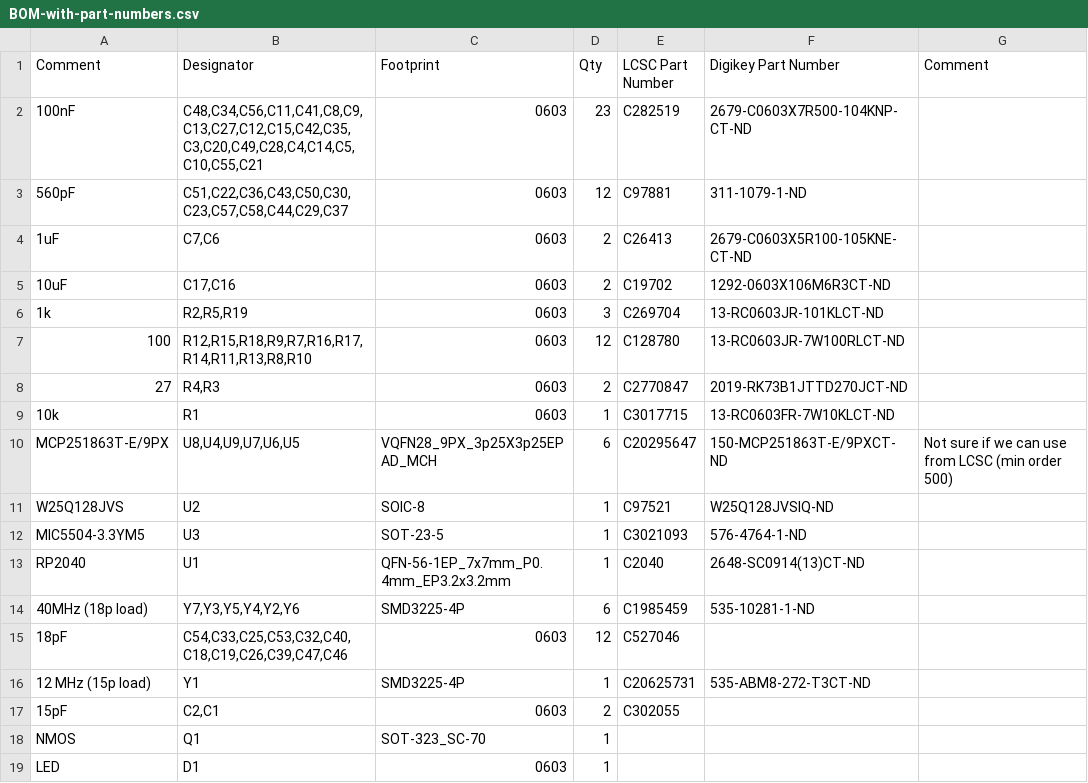
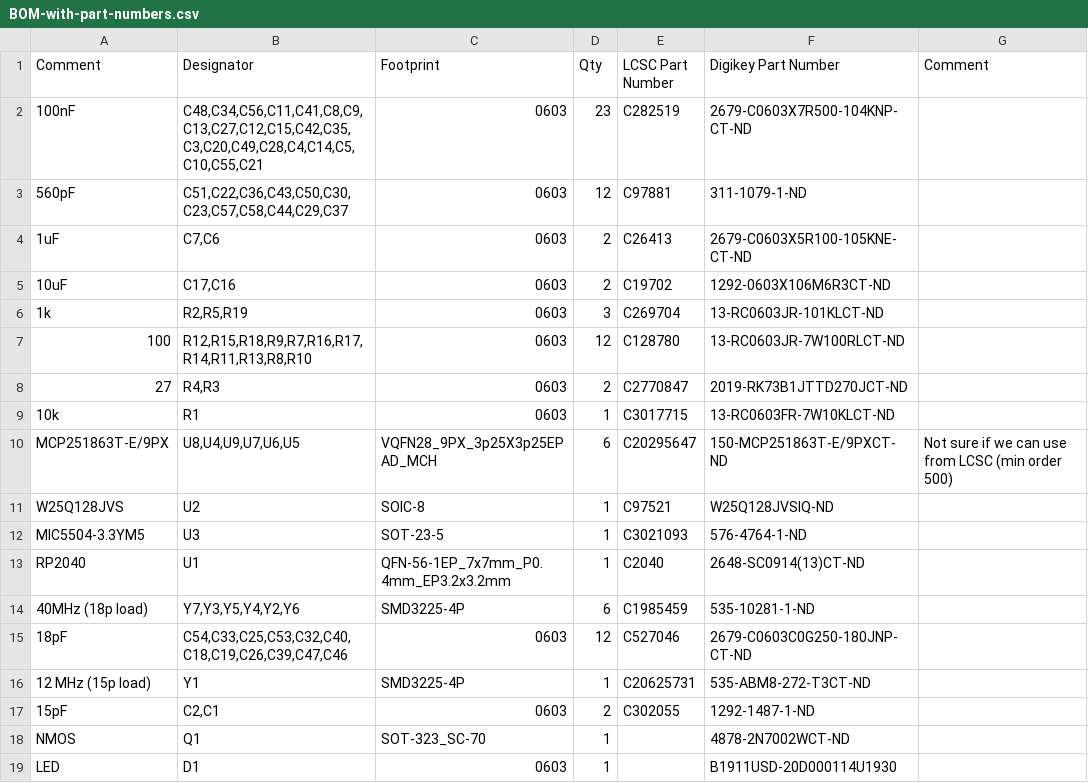
Before and after one commit to UMass-Robotics-Club/CAN-Board, a CSV file: CAD/Fab/BOM-with-part-numbers.csv, drawn as a sheet.

Commit message:
added part numbers

```diff
--- a/CAD/Fab/BOM-with-part-numbers.csv
+++ b/CAD/Fab/BOM-with-part-numbers.csv
@@ -14,6 +14,6 @@ RP2040,U1,QFN-56-1EP_7x7mm_P0.4mm_EP3.2x3.2mm,1,C2040,2648-SC0914(13)CT-ND,
 40MHz (18p load),"Y7,Y3,Y5,Y4,Y2,Y6",SMD3225-4P,6,C1985459,535-10281-1-ND,
-18pF,"C54,C33,C25,C53,C32,C40,C18,C19,C26,C39,C47,C46",0603,12,C527046,,
+18pF,"C54,C33,C25,C53,C32,C40,C18,C19,C26,C39,C47,C46",0603,12,C527046,2679-C0603C0G250-180JNP-CT-ND,
 12 MHz (15p load),Y1,SMD3225-4P,1,C20625731,535-ABM8-272-T3CT-ND,
-15pF,"C2,C1",0603,2,C302055,,
-NMOS,Q1,SOT-323_SC-70,1,,,
-LED,D1,0603,1,,,
+15pF,"C2,C1",0603,2,C302055,1292-1487-1-ND,
+NMOS,Q1,SOT-323_SC-70,1,,4878-2N7002WCT-ND,
+LED,D1,0603,1,,B1911USD-20D000114U1930,
```
